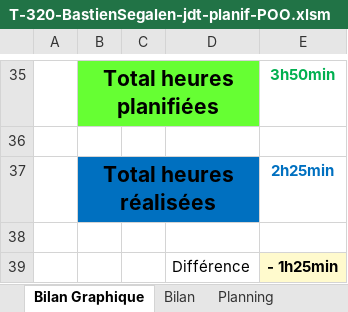
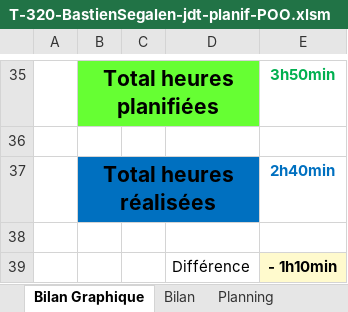
Before and after one commit to po77qxd/bastien-shoot-me-up, an Excel workbook: T-320-BastienSegalen-jdt-planif-POO.xlsm, sheet Bilan Graphique, drawn as a sheet; only a part is shown, gaps mark what is left out; values as stored, in another font and other column widths than the file's, no borders; charts and pictures not drawn; 1 other sheet too large or unreadable and not compared; the diff names each change by its address in the sheet, - before the commit and + after, or states it on an @@ line.

```diff
--- a/T-320-BastienSegalen-jdt-planif-POO.xlsm (sheet Bilan Graphique)
+++ b/T-320-BastienSegalen-jdt-planif-POO.xlsm (sheet Bilan Graphique)
-E37: 2h25min
+E37: 2h40min
-E39: - 1h25min
+E39: - 1h10min
```
Also changed, not shown: sheet Journal, formulas that keep their value, charts or pictures, 27 other files.
